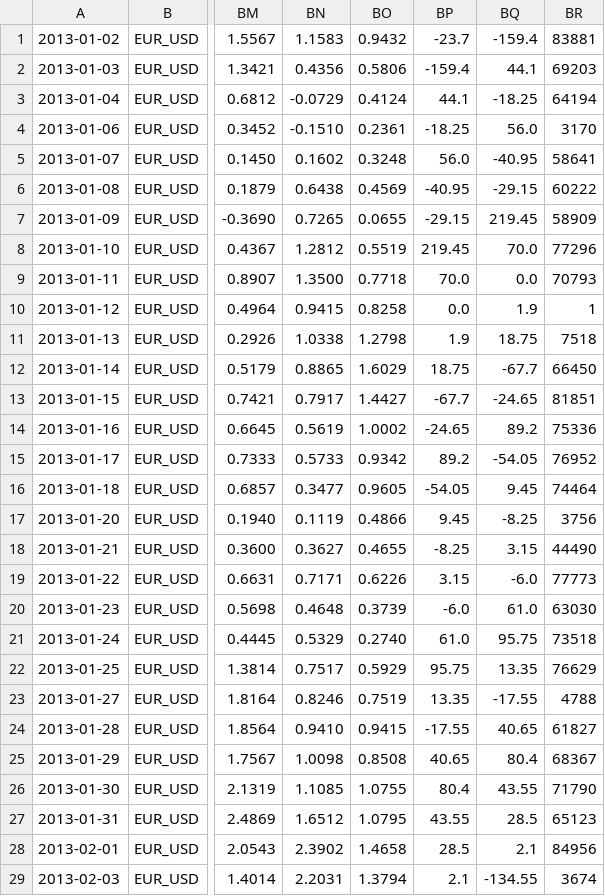
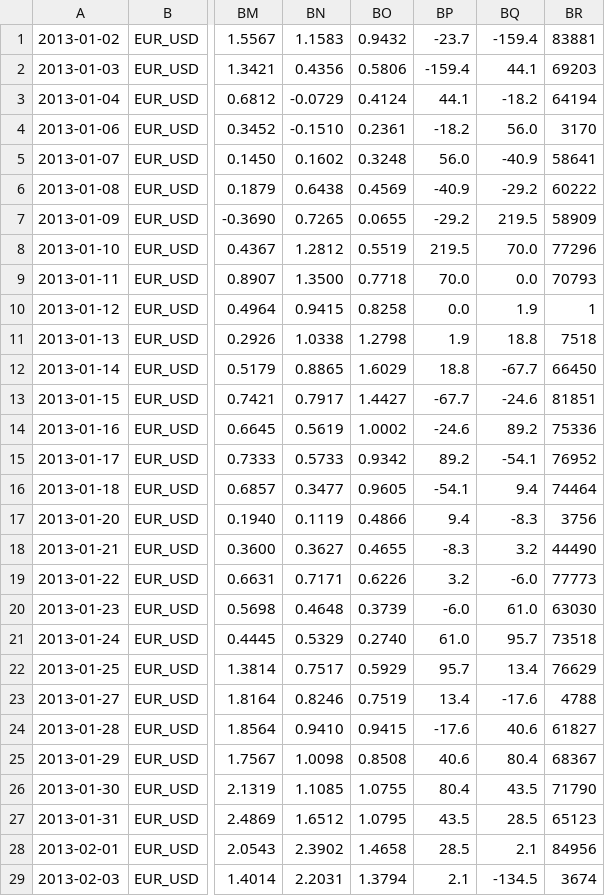
Before and after one commit to yuecong/autotrade, a CSV file: price_EUR_USD_2013-01-01_D1.csv, drawn as a sheet; only a part is shown, gaps mark what is left out; the diff covers the shown part only; the diff names each change by its address in the sheet, - before the commit and + after, or states it on an @@ line.

```diff
--- a/price_EUR_USD_2013-01-01_D1.csv
+++ b/price_EUR_USD_2013-01-01_D1.csv
-BQ3: -18.25
+BQ3: -18.2
-BP4: -18.25
+BP4: -18.2
-BQ5: -40.95
+BQ5: -40.9
-BP6: -40.95
+BP6: -40.9
-BQ6: -29.15
+BQ6: -29.2
-BP7: -29.15
+BP7: -29.2
-BQ7: 219.45
+BQ7: 219.5
-BP8: 219.45
+BP8: 219.5
-BQ11: 18.75
+BQ11: 18.8
-BP12: 18.75
+BP12: 18.8
-BQ13: -24.65
+BQ13: -24.6
-BP14: -24.65
+BP14: -24.6
-BQ15: -54.05
+BQ15: -54.1
-BP16: -54.05
+BP16: -54.1
-BQ16: 9.45
+BQ16: 9.4
-BP17: 9.45
+BP17: 9.4
-BQ17: -8.25
+BQ17: -8.3
-BP18: -8.25
+BP18: -8.3
-BQ18: 3.15
+BQ18: 3.2
-BP19: 3.15
+BP19: 3.2
-BQ21: 95.75
+BQ21: 95.7
-BP22: 95.75
+BP22: 95.7
-BQ22: 13.35
+BQ22: 13.4
-BP23: 13.35
+BP23: 13.4
-BQ23: -17.55
+BQ23: -17.6
-BP24: -17.55
+BP24: -17.6
-BQ24: 40.65
+BQ24: 40.6
-BP25: 40.65
+BP25: 40.6
-BQ26: 43.55
+BQ26: 43.5
-BP27: 43.55
+BP27: 43.5
-BQ29: -134.55
+BQ29: -134.5
```
Also changed, not shown: 127 edited cells elsewhere in this file, price_EUR_USD_2013-07-01_D1.csv, price_EUR_USD_2014-01-01_D1.csv, 13 other files.
